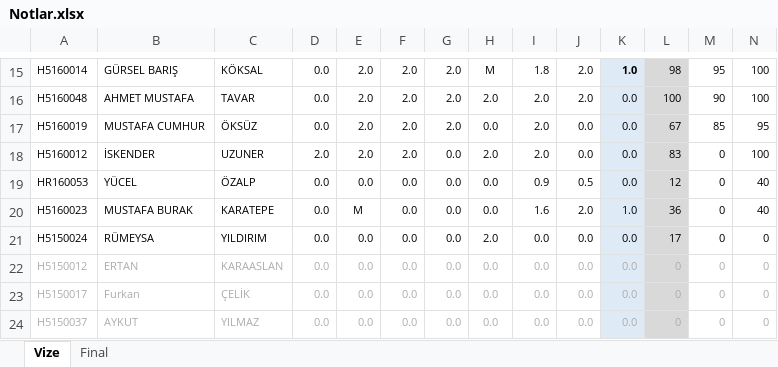
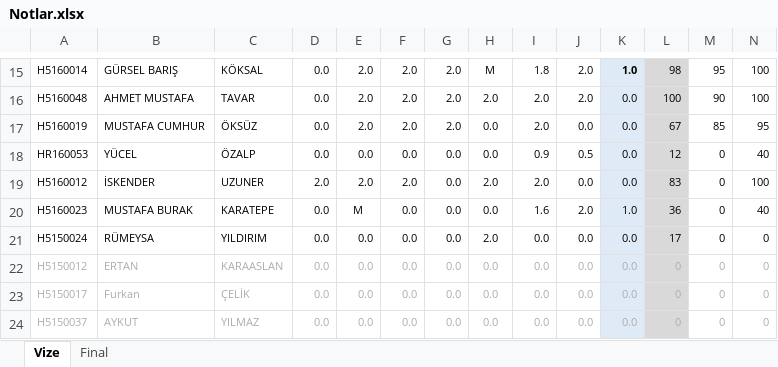
Before and after one commit to ozkansari/MyCourses, an Excel workbook: AdvancedJava/_docs/Notlar.xlsx, sheet Vize, drawn as a sheet; only a part is shown, gaps mark what is left out; values as stored, in another font and other column widths than the file's, no borders; conditional formats not drawn; removed rows and columns are numbered as before the commit, all else as after; rows hold the shown columns only; the diff names each change by its address in the sheet, - before the commit and + after, or states it on an @@ line.

```diff
--- a/AdvancedJava/_docs/Notlar.xlsx (sheet Vize)
+++ b/AdvancedJava/_docs/Notlar.xlsx (sheet Vize)
+row 18: HR160053 | YÜCEL | ÖZALP | 0.0 | 0.0 | 0.0 | 0.0 | 0.0 | 0.9 | 0.5 | 0.0 | 12 | 0 | 40
-row 19: HR160053 | YÜCEL | ÖZALP | 0.0 | 0.0 | 0.0 | 0.0 | 0.0 | 0.9 | 0.5 | 0.0 | 12 | 0 | 40
```
Also changed, not shown: formulas that keep their value, SoftwareDevEnvAndTools/_docs/Notlar.xlsx, 2 other files.
